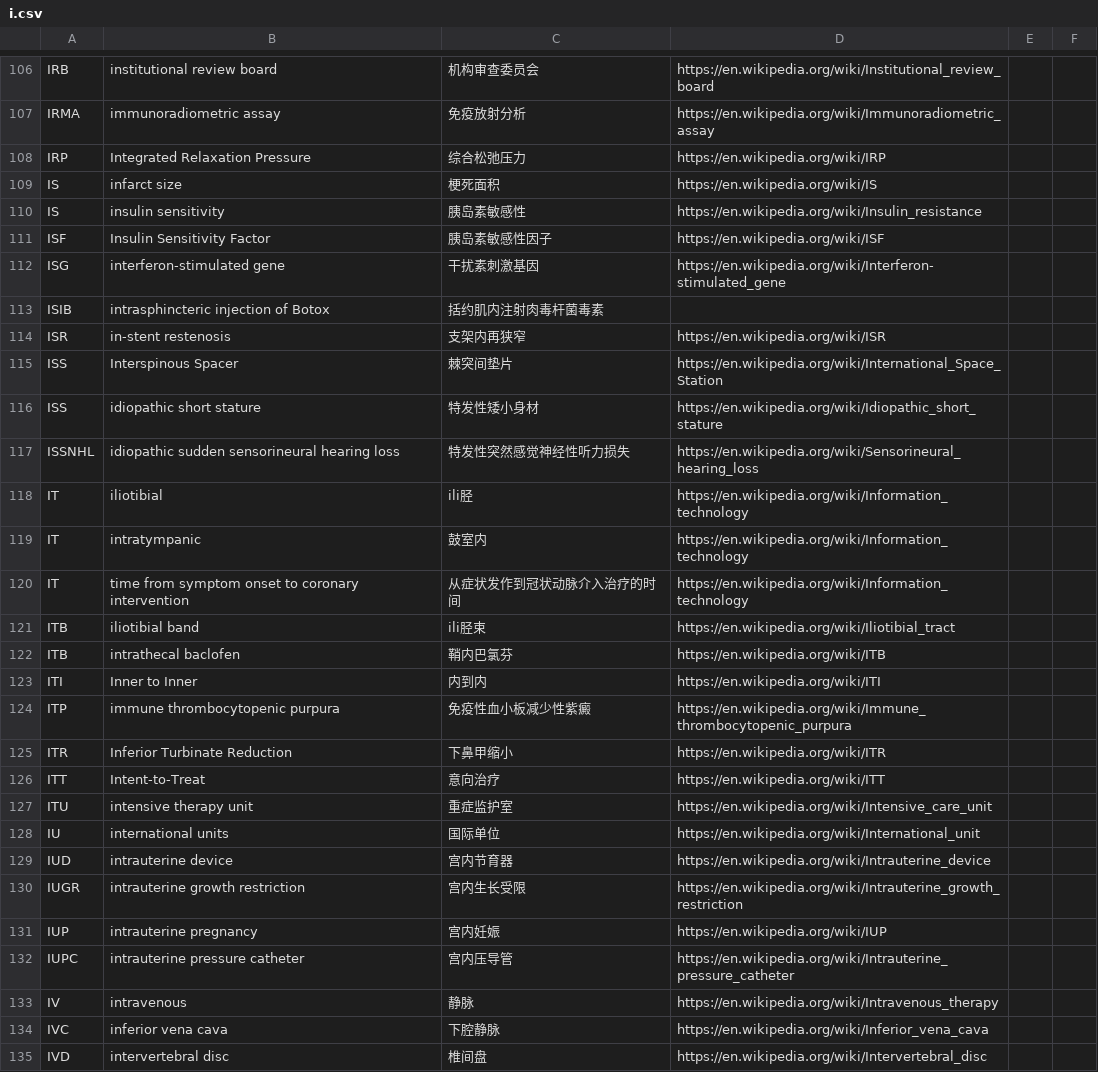
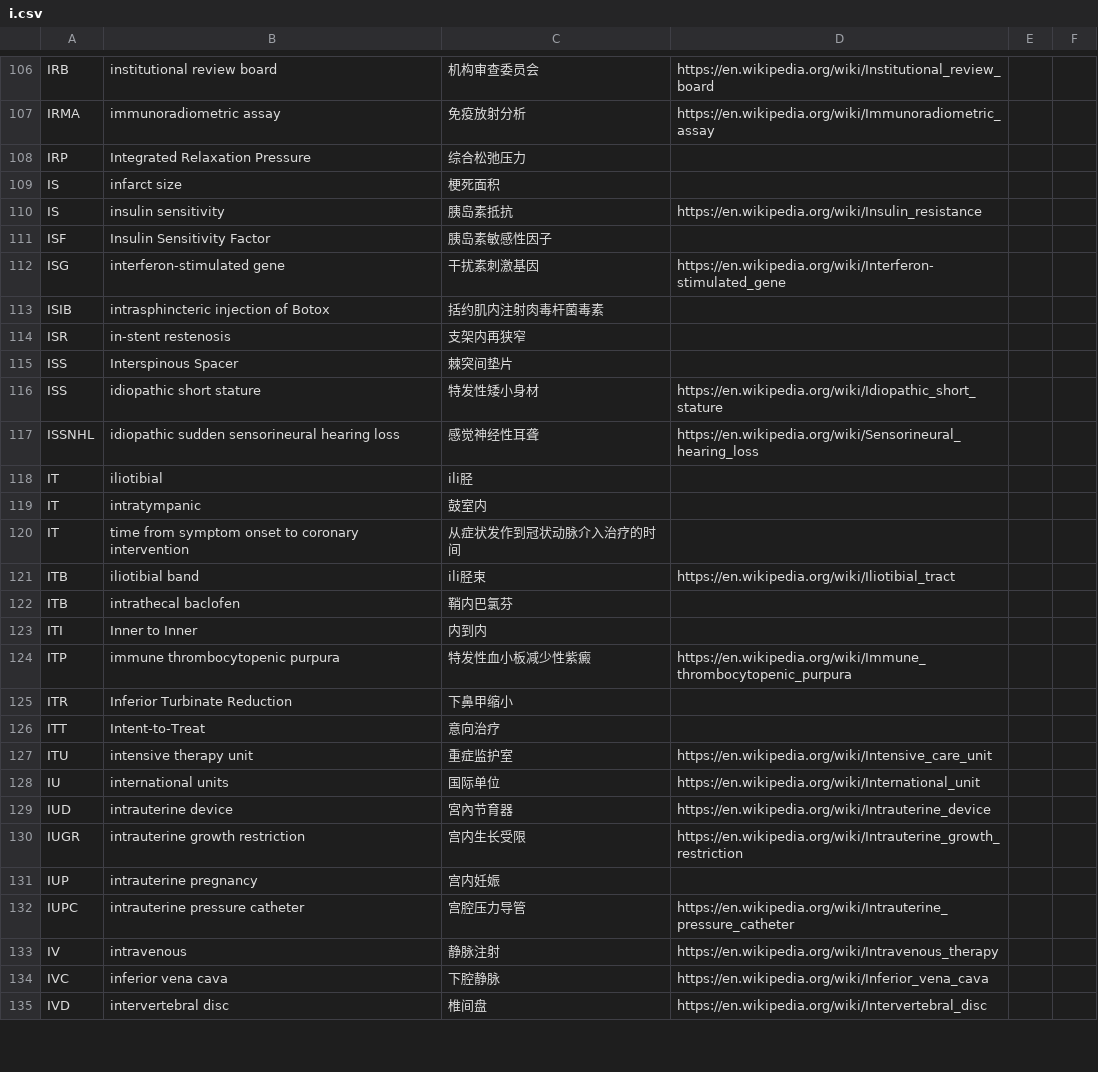
Before and after one commit to KumaTea/medical-abbreviations, a CSV file: split/i.csv, drawn as a sheet; only a part is shown, gaps mark what is left out; the diff covers the shown part only.

```diff
--- a/split/i.csv
+++ b/split/i.csv
@@ -107,28 +107,28 @@ IRB,institutional review board,机构审查委员会,https://en.wikipedia.org/wi
 IRMA,immunoradiometric assay,免疫放射分析,https://en.wikipedia.org/wiki/Immunoradiometric_assay,,
-IRP,Integrated Relaxation Pressure,综合松弛压力,https://en.wikipedia.org/wiki/IRP,,
-IS,infarct size,梗死面积,https://en.wikipedia.org/wiki/IS,,
-IS,insulin sensitivity,胰岛素敏感性,https://en.wikipedia.org/wiki/Insulin_resistance,,
-ISF,Insulin Sensitivity Factor,胰岛素敏感性因子,https://en.wikipedia.org/wiki/ISF,,
+IRP,Integrated Relaxation Pressure,综合松弛压力,,,
+IS,infarct size,梗死面积,,,
+IS,insulin sensitivity,胰岛素抵抗,https://en.wikipedia.org/wiki/Insulin_resistance,,
+ISF,Insulin Sensitivity Factor,胰岛素敏感性因子,,,
 ISG,interferon-stimulated gene,干扰素刺激基因,https://en.wikipedia.org/wiki/Interferon-stimulated_gene,,
 ISIB,intrasphincteric injection of Botox,括约肌内注射肉毒杆菌毒素,,,
-ISR,in-stent restenosis,支架内再狭窄,https://en.wikipedia.org/wiki/ISR,,
-ISS,Interspinous Spacer,棘突间垫片,https://en.wikipedia.org/wiki/International_Space_Station,,
+ISR,in-stent restenosis,支架内再狭窄,,,
+ISS,Interspinous Spacer,棘突间垫片,,,
 ISS,idiopathic short stature,特发性矮小身材,https://en.wikipedia.org/wiki/Idiopathic_short_stature,,
-ISSNHL,idiopathic sudden sensorineural hearing loss,特发性突然感觉神经性听力损失,https://en.wikipedia.org/wiki/Sensorineural_hearing_loss,,
-IT,iliotibial,ili胫,https://en.wikipedia.org/wiki/Information_technology,,
-IT,intratympanic,鼓室内,https://en.wikipedia.org/wiki/Information_technology,,
-IT,time from symptom onset to coronary intervention,从症状发作到冠状动脉介入治疗的时间,https://en.wikipedia.org/wiki/Information_technology,,
+ISSNHL,idiopathic sudden sensorineural hearing loss,感觉神经性耳聋,https://en.wikipedia.org/wiki/Sensorineural_hearing_loss,,
+IT,iliotibial,ili胫,,,
+IT,intratympanic,鼓室内,,,
+IT,time from symptom onset to coronary intervention,从症状发作到冠状动脉介入治疗的时间,,,
 ITB,iliotibial band,ili胫束,https://en.wikipedia.org/wiki/Iliotibial_tract,,
-ITB,intrathecal baclofen,鞘内巴氯芬,https://en.wikipedia.org/wiki/ITB,,
-ITI,Inner to Inner,内到内,https://en.wikipedia.org/wiki/ITI,,
-ITP,immune thrombocytopenic purpura,免疫性血小板减少性紫癜,https://en.wikipedia.org/wiki/Immune_thrombocytopenic_purpura,,
-ITR,Inferior Turbinate Reduction,下鼻甲缩小,https://en.wikipedia.org/wiki/ITR,,
-ITT,Intent-to-Treat,意向治疗,https://en.wikipedia.org/wiki/ITT,,
+ITB,intrathecal baclofen,鞘内巴氯芬,,,
+ITI,Inner to Inner,内到内,,,
+ITP,immune thrombocytopenic purpura,特发性血小板减少性紫癜,https://en.wikipedia.org/wiki/Immune_thrombocytopenic_purpura,,
+ITR,Inferior Turbinate Reduction,下鼻甲缩小,,,
+ITT,Intent-to-Treat,意向治疗,,,
 ITU,intensive therapy unit,重症监护室,https://en.wikipedia.org/wiki/Intensive_care_unit,,
 IU,international units,国际单位,https://en.wikipedia.org/wiki/International_unit,,
-IUD,intrauterine device,宫内节育器,https://en.wikipedia.org/wiki/Intrauterine_device,,
+IUD,intrauterine device,宮內节育器,https://en.wikipedia.org/wiki/Intrauterine_device,,
 IUGR,intrauterine growth restriction,宫内生长受限,https://en.wikipedia.org/wiki/Intrauterine_growth_restriction,,
-IUP,intrauterine pregnancy,宫内妊娠,https://en.wikipedia.org/wiki/IUP,,
-IUPC,intrauterine pressure catheter,宫内压导管,https://en.wikipedia.org/wiki/Intrauterine_pressure_catheter,,
-IV,intravenous,静脉,https://en.wikipedia.org/wiki/Intravenous_therapy,,
+IUP,intrauterine pregnancy,宫内妊娠,,,
+IUPC,intrauterine pressure catheter,宫腔压力导管,https://en.wikipedia.org/wiki/Intrauterine_pressure_catheter,,
+IV,intravenous,静脉注射,https://en.wikipedia.org/wiki/Intravenous_therapy,,
 IVC,inferior vena cava,下腔静脉,https://en.wikipedia.org/wiki/Inferior_vena_cava,,
```
Also changed, not shown: 61 edited cells elsewhere in this file, split/a.csv, split/c.csv, 31 other files.
